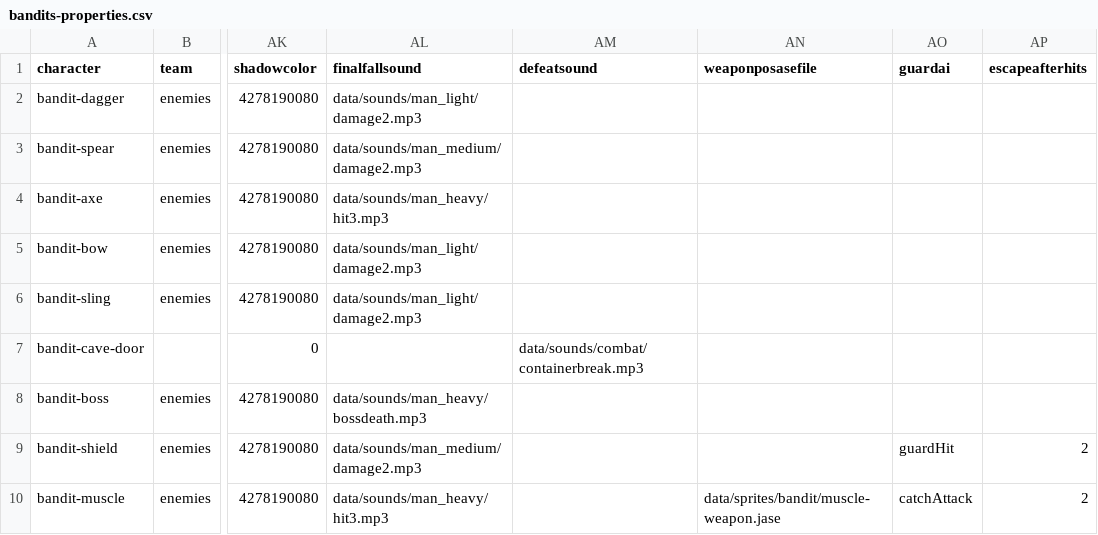
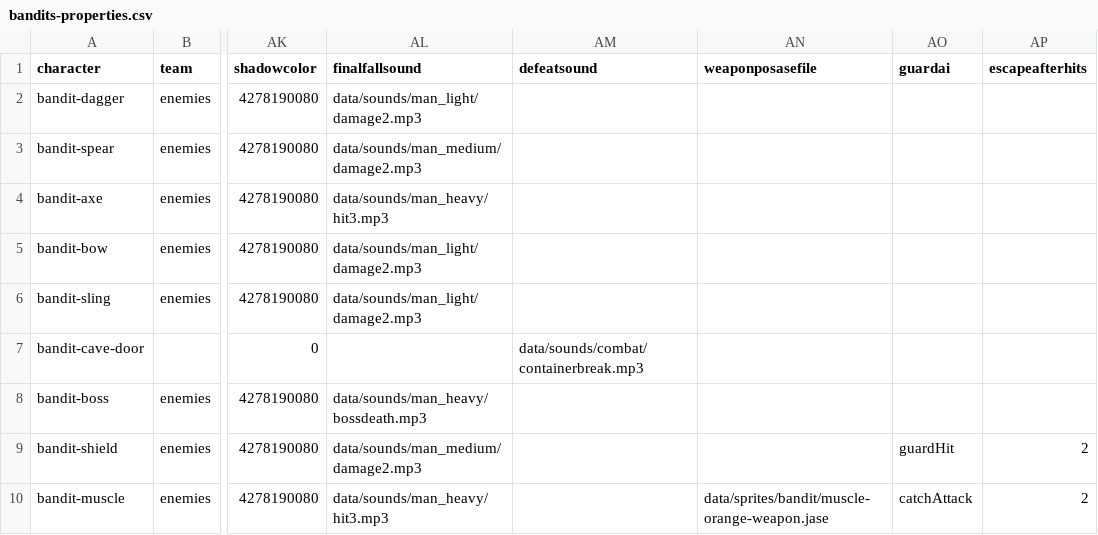
Before and after one commit to IoriBranford/dragontail, a CSV file: game/data/database/bandits-properties.csv, drawn as a sheet; only a part is shown, gaps mark what is left out; the diff names each change by its address in the sheet, - before the commit and + after, or states it on an @@ line.

Commit message:
Switch muscle bandit sprite to orange variant

```diff
--- a/game/data/database/bandits-properties.csv
+++ b/game/data/database/bandits-properties.csv
-AN10 (weaponposasefile): data/sprites/bandit/muscle-weapon.jase
+AN10 (weaponposasefile): data/sprites/bandit/muscle-orange-weapon.jase
```
Also changed, not shown: 6 other files.
